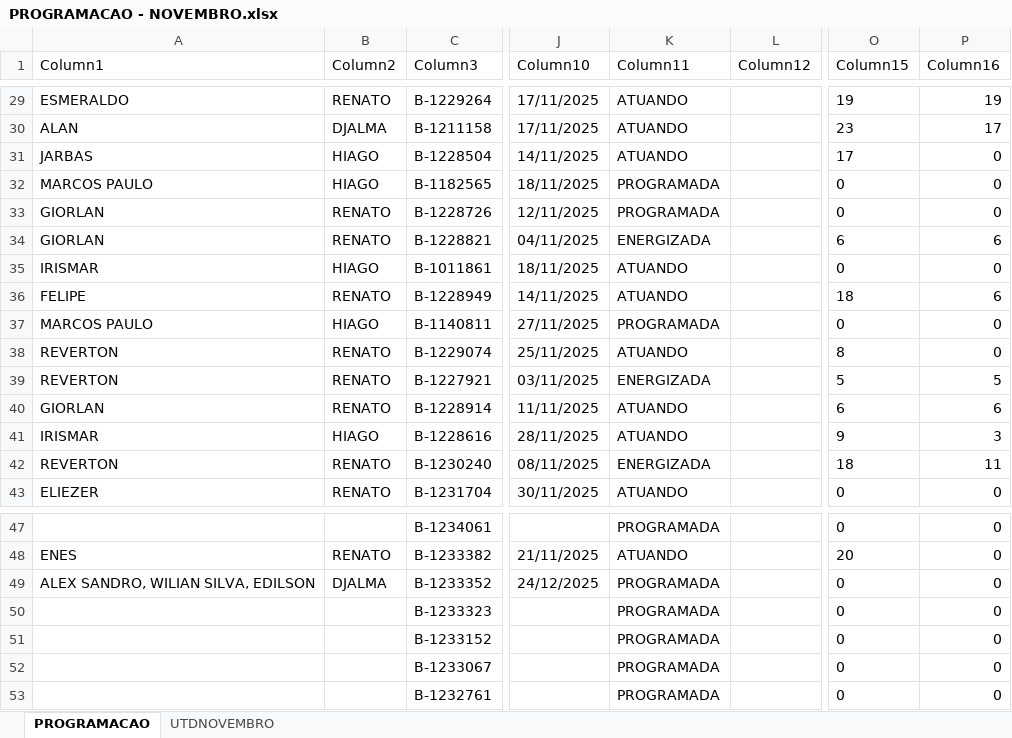
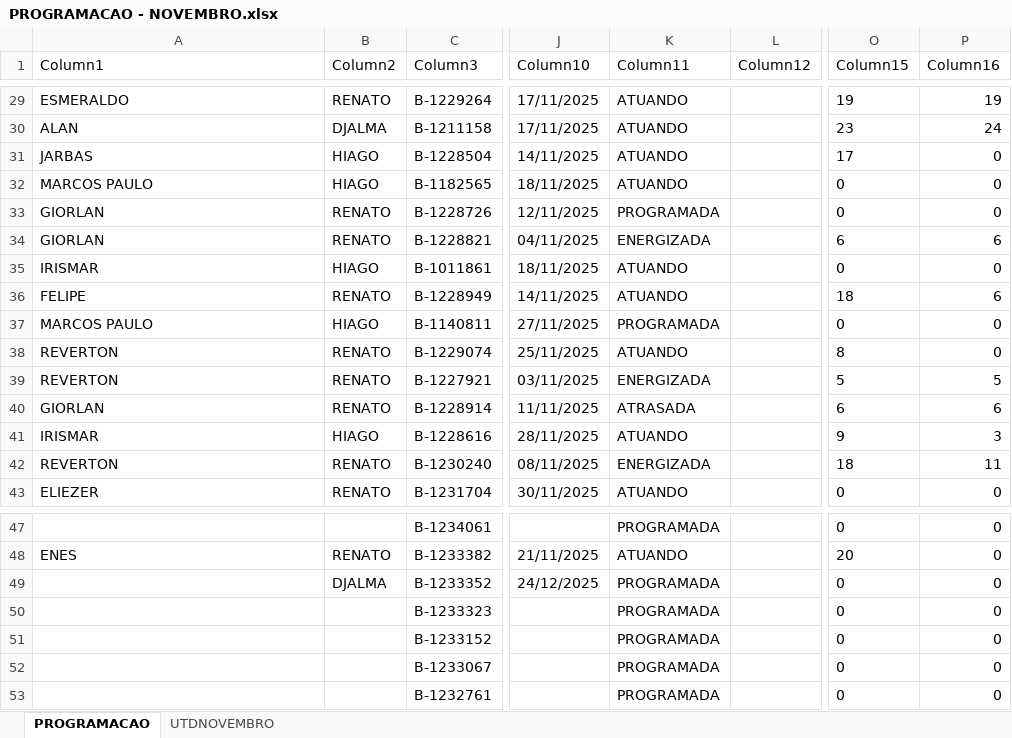
Before and after one commit to joaovctdev/SistemasMariua, an Excel workbook: backend/uploads/PROGRAMACAO - NOVEMBRO.xlsx, sheet PROGRAMACAO, drawn as a sheet; only a part is shown, gaps mark what is left out; values as stored, in another font and other column widths than the file's, no borders; table styles not drawn; the diff covers the shown part only; the diff names each change by its address in the sheet, - before the commit and + after, or states it on an @@ line.

```diff
--- a/backend/uploads/PROGRAMACAO - NOVEMBRO.xlsx (sheet PROGRAMACAO)
+++ b/backend/uploads/PROGRAMACAO - NOVEMBRO.xlsx (sheet PROGRAMACAO)
-P30 (Column16): 17
+P30 (Column16): 24
-K32 (Column11): PROGRAMADA
+K32 (Column11): ATUANDO
-K40 (Column11): ATUANDO
+K40 (Column11): ATRASADA
-A49 (Column1): ALEX SANDRO, WILIAN SILVA, EDILSON
+A49 (Column1): (empty)
```
Also changed, not shown: 15 edited cells elsewhere in this sheet, 15 other files.
